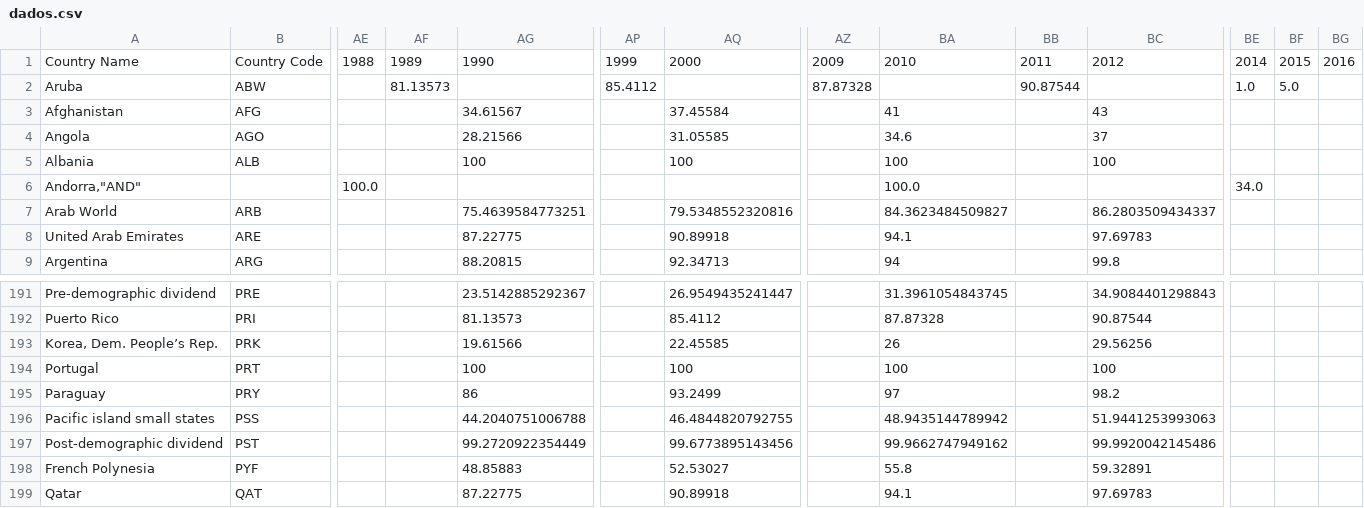
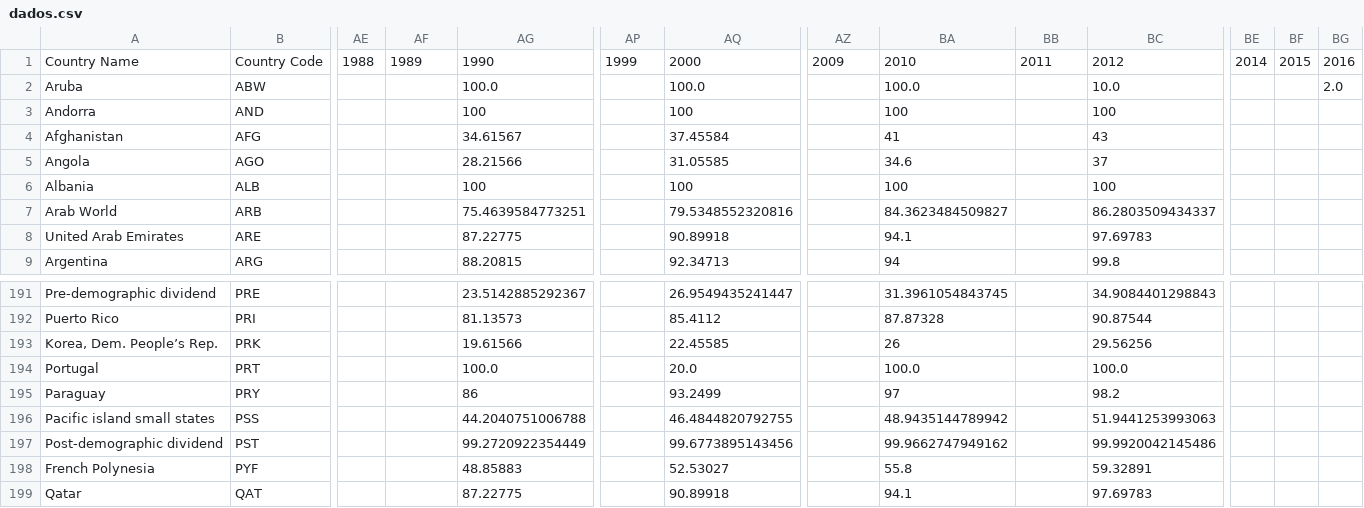
Before and after one commit to teresalazar13/AED, a CSV file: dados.csv, drawn as a sheet; only a part is shown, gaps mark what is left out; removed rows and columns are numbered as before the commit, all else as after; rows hold the shown columns only; the diff names each change by its address in the sheet, - before the commit and + after, or states it on an @@ line.

```diff
--- a/dados.csv
+++ b/dados.csv
-AF2: 81.13573
+AF2: (empty)
-AG2: (empty)
+AG2: 100.0
-AP2: 85.4112
+AP2: (empty)
-AQ2: (empty)
+AQ2: 100.0
-AZ2: 87.87328
+AZ2: (empty)
-BA2: (empty)
+BA2: 100.0
-BB2: 90.87544
+BB2: (empty)
-BC2: (empty)
+BC2: 10.0
-BE2: 1.0
+BE2: (empty)
-BF2: 5.0
+BF2: (empty)
-BG2: (empty)
+BG2: 2.0
+row 3: Andorra | AND |  |  | 100 |  | 100 |  | 100 |  | 100
-row 6: Andorra,"AND" |  | 100.0 |  |  |  |  |  | 100.0 |  |  | 34.0
-AG194: 100
+AG194: 100.0
-AQ194: 100
+AQ194: 20.0
-BA194: 100
+BA194: 100.0
-BC194: 100
+BC194: 100.0
```
Also changed, not shown: 5 other files.
